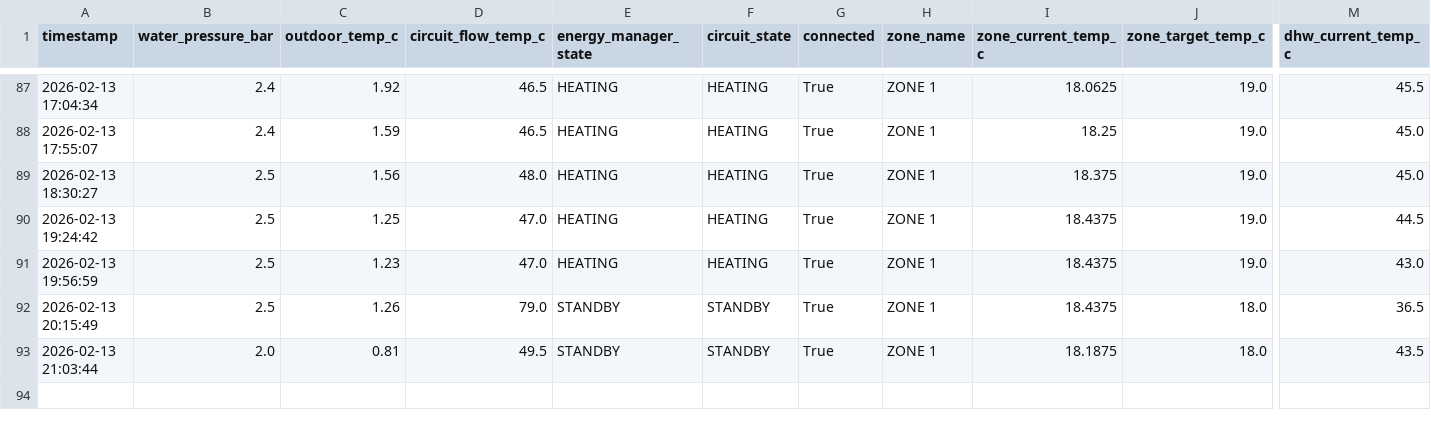
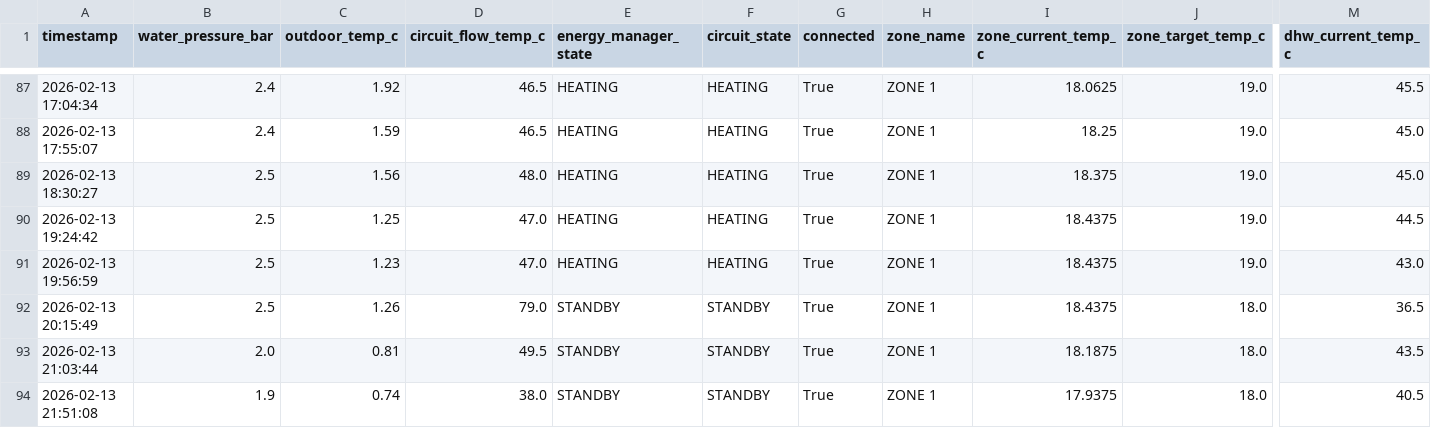
Before and after one commit to konradmakosa/vaillant, a CSV file: data/boiler_2026-02.csv, drawn as a sheet; only a part is shown, gaps mark what is left out; rows hold the shown columns only; the diff names each change by its address in the sheet, - before the commit and + after, or states it on an @@ line.

```diff
--- a/data/boiler_2026-02.csv
+++ b/data/boiler_2026-02.csv
+row 94: 2026-02-13 21:51:08 | 1.9 | 0.74 | 38.0 | STANDBY | STANDBY | True | ZONE 1 | 17.9375 | 18.0 | 40.5
```
